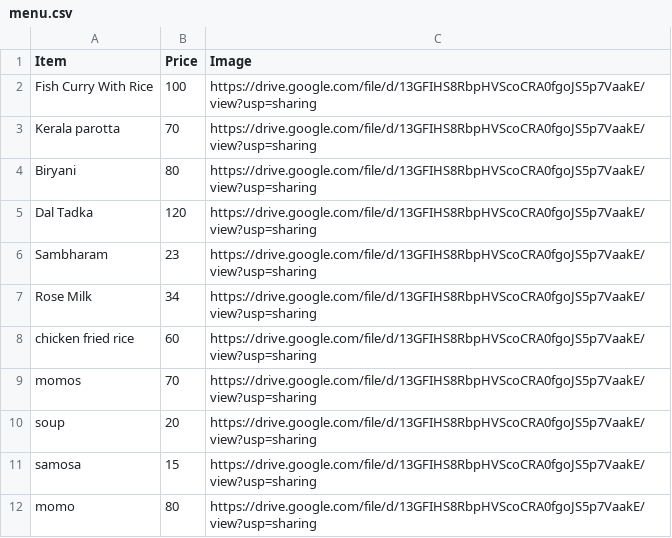
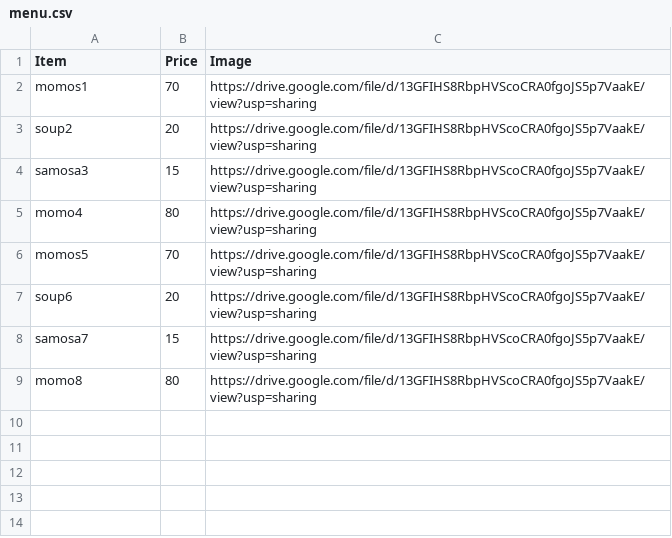
Before and after one commit to campus000/payment-app, a CSV file: menu.csv, drawn as a sheet.

Commit message:
Update menu.csv

```diff
--- a/menu.csv
+++ b/menu.csv
@@ -1,12 +1,9 @@
 Item,Price,Image
-Fish Curry With Rice ,100,https://drive.google.com/file/d/13GFIHS8RbpHVScoCRA0fgoJS5p7VaakE/view?usp=sharing
-Kerala parotta,70,https://drive.google.com/file/d/13GFIHS8RbpHVScoCRA0fgoJS5p7VaakE/view?usp=sharing
-Biryani,80,https://drive.google.com/file/d/13GFIHS8RbpHVScoCRA0fgoJS5p7VaakE/view?usp=sharing
-Dal Tadka,120,https://drive.google.com/file/d/13GFIHS8RbpHVScoCRA0fgoJS5p7VaakE/view?usp=sharing
-Sambharam,23,https://drive.google.com/file/d/13GFIHS8RbpHVScoCRA0fgoJS5p7VaakE/view?usp=sharing
-Rose Milk,34,https://drive.google.com/file/d/13GFIHS8RbpHVScoCRA0fgoJS5p7VaakE/view?usp=sharing
-chicken fried rice,60,https://drive.google.com/file/d/13GFIHS8RbpHVScoCRA0fgoJS5p7VaakE/view?usp=sharing
-momos,70,https://drive.google.com/file/d/13GFIHS8RbpHVScoCRA0fgoJS5p7VaakE/view?usp=sharing
-soup,20,https://drive.google.com/file/d/13GFIHS8RbpHVScoCRA0fgoJS5p7VaakE/view?usp=sharing
-samosa,15,https://drive.google.com/file/d/13GFIHS8RbpHVScoCRA0fgoJS5p7VaakE/view?usp=sharing
-momo,80,https://drive.google.com/file/d/13GFIHS8RbpHVScoCRA0fgoJS5p7VaakE/view?usp=sharing
+momos1,70,https://drive.google.com/file/d/13GFIHS8RbpHVScoCRA0fgoJS5p7VaakE/view?usp=sharing
+soup2,20,https://drive.google.com/file/d/13GFIHS8RbpHVScoCRA0fgoJS5p7VaakE/view?usp=sharing
+samosa3,15,https://drive.google.com/file/d/13GFIHS8RbpHVScoCRA0fgoJS5p7VaakE/view?usp=sharing
+momo4,80,https://drive.google.com/file/d/13GFIHS8RbpHVScoCRA0fgoJS5p7VaakE/view?usp=sharing
+momos5,70,https://drive.google.com/file/d/13GFIHS8RbpHVScoCRA0fgoJS5p7VaakE/view?usp=sharing
+soup6,20,https://drive.google.com/file/d/13GFIHS8RbpHVScoCRA0fgoJS5p7VaakE/view?usp=sharing
+samosa7,15,https://drive.google.com/file/d/13GFIHS8RbpHVScoCRA0fgoJS5p7VaakE/view?usp=sharing
+momo8,80,https://drive.google.com/file/d/13GFIHS8RbpHVScoCRA0fgoJS5p7VaakE/view?usp=sharing
```
